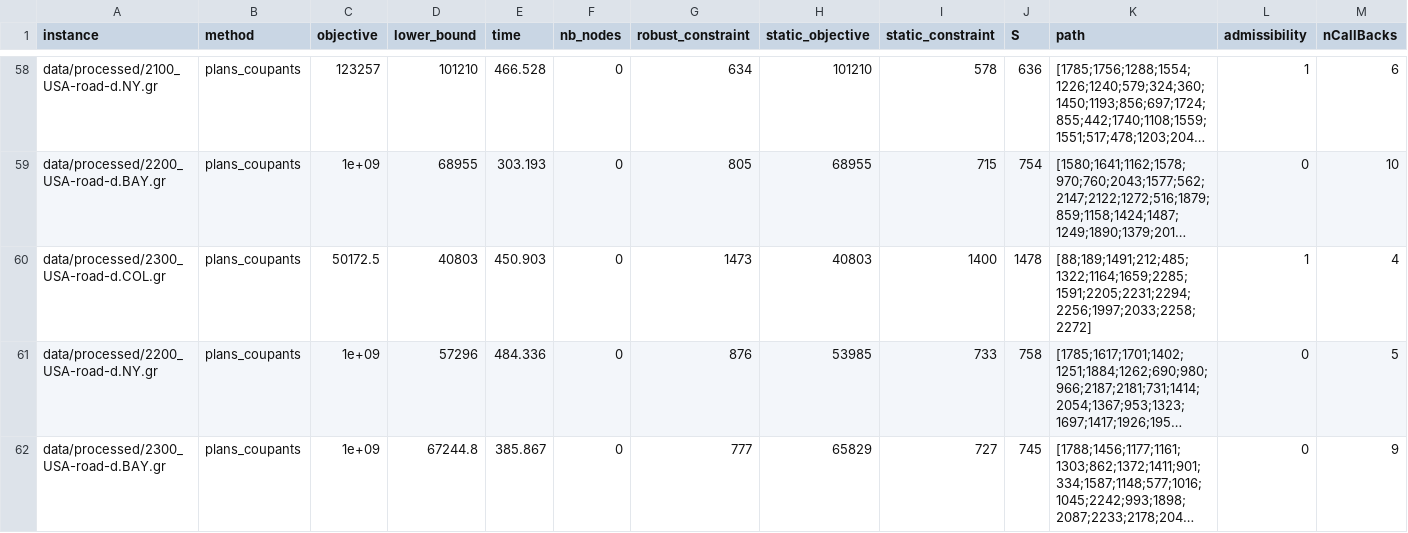
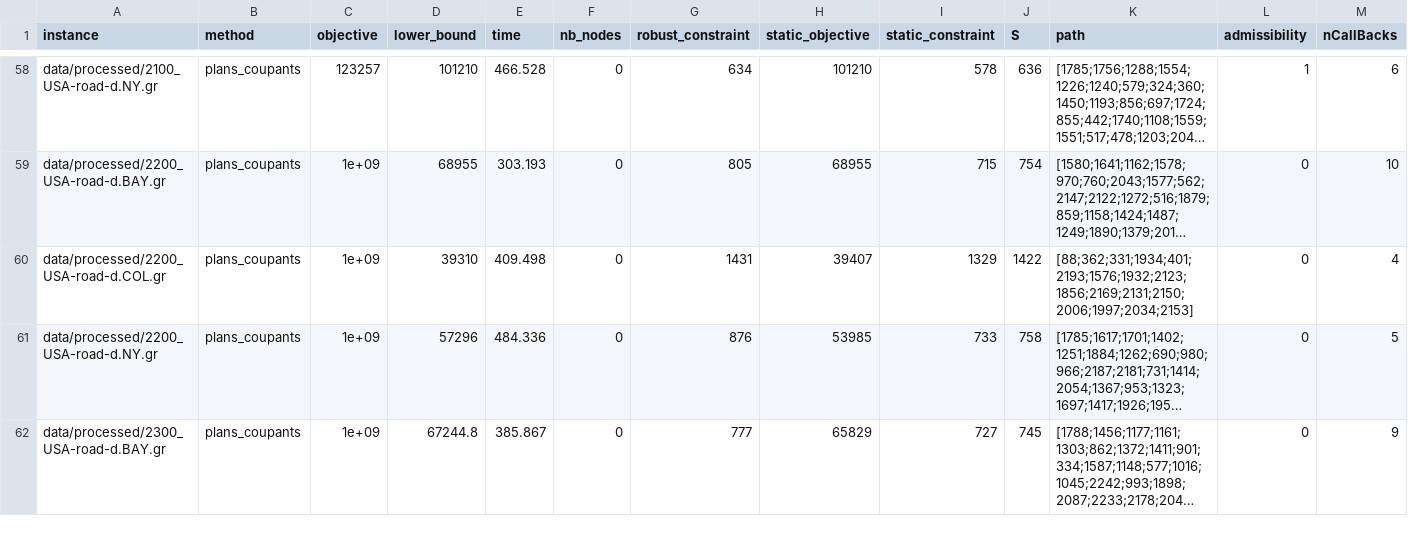
Before and after one commit to feroi35/robust_shortest_path, a CSV file: results/plans_coupants_results.csv, drawn as a sheet; only a part is shown, gaps mark what is left out; long unchanged cells end in …; removed rows and columns are numbered as before the commit, all else as after; rows hold the shown columns only; the diff names each change by its address in the sheet, - before the commit and + after, or states it on an @@ line.

```diff
--- a/results/plans_coupants_results.csv
+++ b/results/plans_coupants_results.csv
-row 60: data/processed/2300_USA-road-d.COL.gr | plans_coupants | 50172.5 | 40803 | 450.903 | 0 | 1473 | 40803 | 1400 | 1478 | [88;189;1491;212;485;1322;1164;1659;2285;1591;2205;2231;2294;2256;1997;2033;2258;2272] | 1 | 4
+row 60: data/processed/2200_USA-road-d.COL.gr | plans_coupants | 1e+09 | 39310 | 409.498 | 0 | 1431 | 39407 | 1329 | 1422 | [88;362;331;1934;401;2193;1576;1932;2123;1856;2169;2131;2150;2006;1997;2034;2153] | 0 | 4
```
Also changed, not shown: 51 other files.
